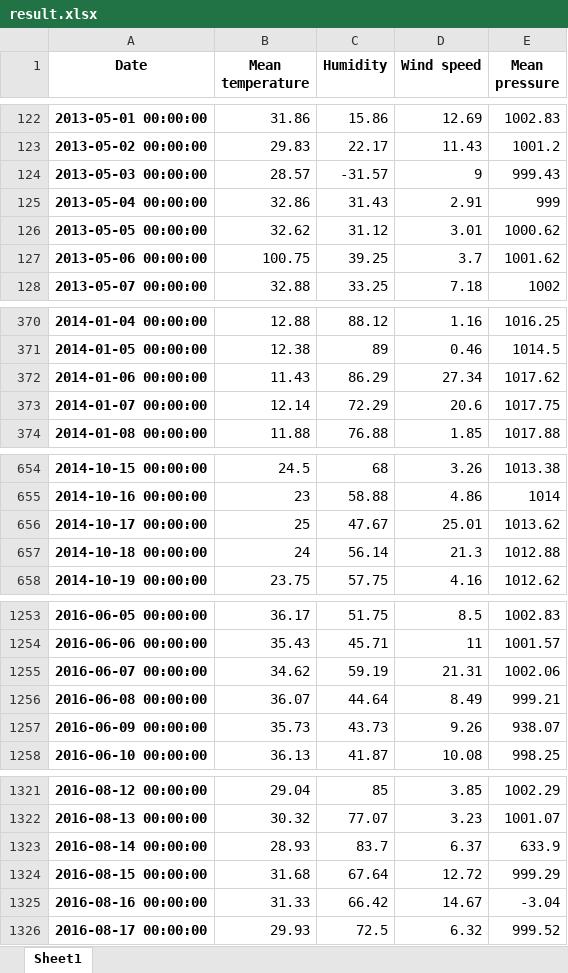
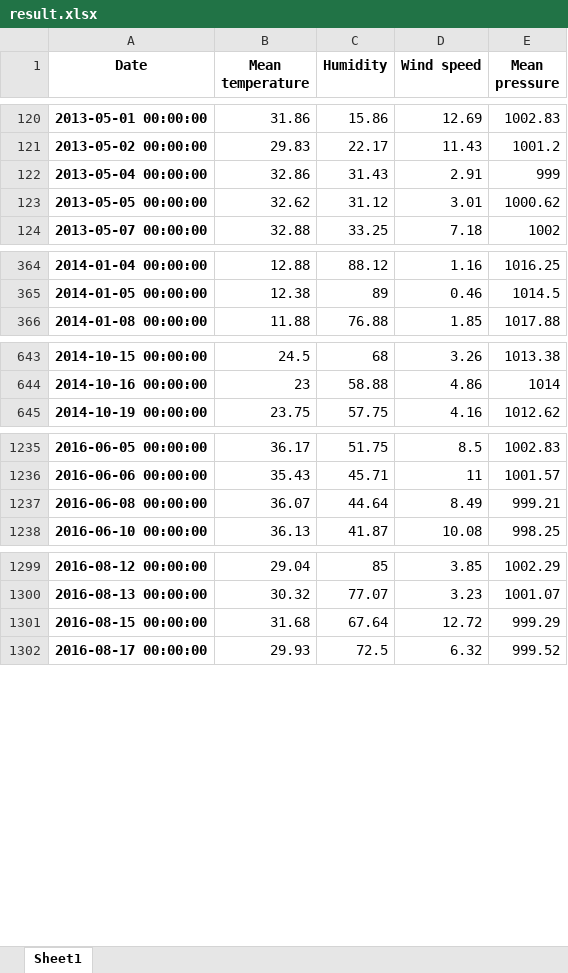
Before and after one commit to SideShowBoBGOT/DataAnalysisFifthSemester, an Excel workbook: Lab6/result.xlsx, sheet Sheet1, drawn as a sheet; only a part is shown, gaps mark what is left out; values as stored, in another font and other column widths than the file's, no borders; the diff covers the shown part only; the diff names each change by its address in the sheet, - before the commit and + after, or states it on an @@ line.

```diff
--- a/Lab6/result.xlsx (sheet Sheet1)
+++ b/Lab6/result.xlsx (sheet Sheet1)
-row 124: 2013-05-03 00:00:00 | 28.57 | -31.57 | 9 | 999.43
-row 127: 2013-05-06 00:00:00 | 100.75 | 39.25 | 3.7 | 1001.62
-row 372: 2014-01-06 00:00:00 | 11.43 | 86.29 | 27.34 | 1017.62
-row 373: 2014-01-07 00:00:00 | 12.14 | 72.29 | 20.6 | 1017.75
-row 656: 2014-10-17 00:00:00 | 25 | 47.67 | 25.01 | 1013.62
-row 657: 2014-10-18 00:00:00 | 24 | 56.14 | 21.3 | 1012.88
-row 1255: 2016-06-07 00:00:00 | 34.62 | 59.19 | 21.31 | 1002.06
-row 1257: 2016-06-09 00:00:00 | 35.73 | 43.73 | 9.26 | 938.07
-row 1323: 2016-08-14 00:00:00 | 28.93 | 83.7 | 6.37 | 633.9
-row 1325: 2016-08-16 00:00:00 | 31.33 | 66.42 | 14.67 | -3.04
```
Also changed, not shown: 17 removed rows elsewhere in this sheet, 5 other files.
